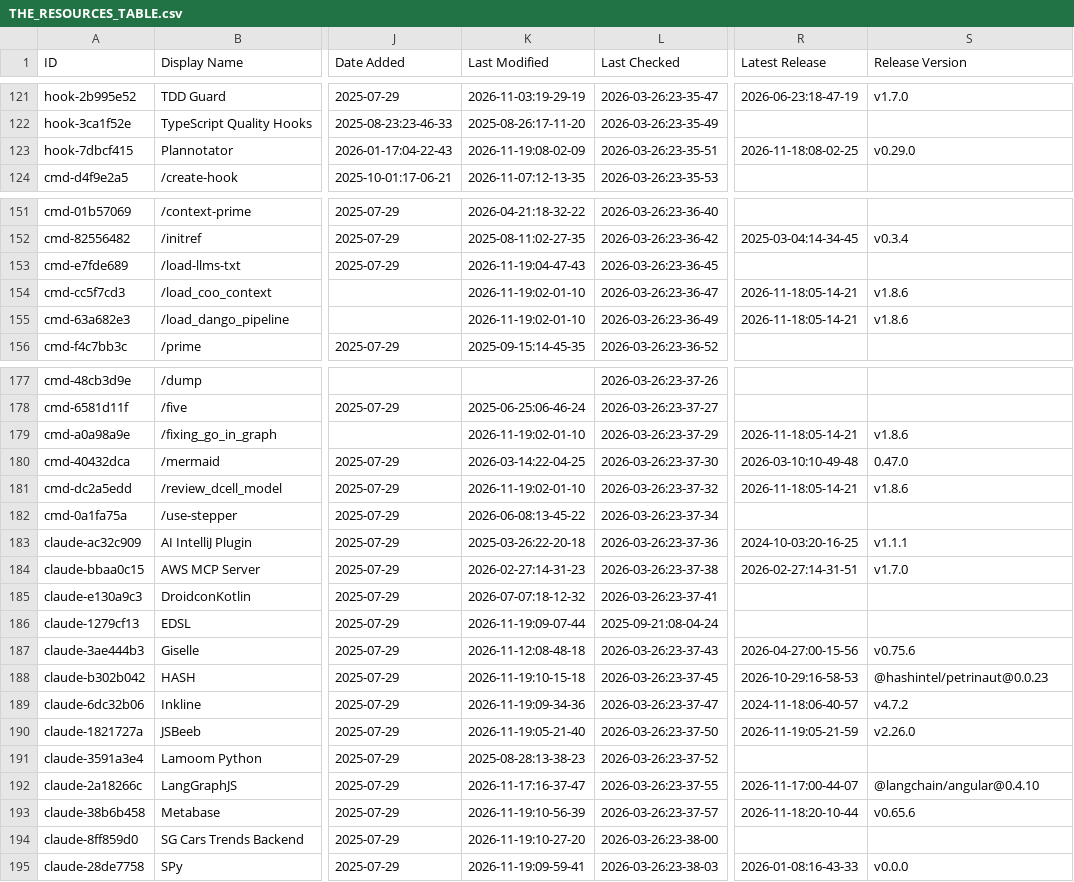
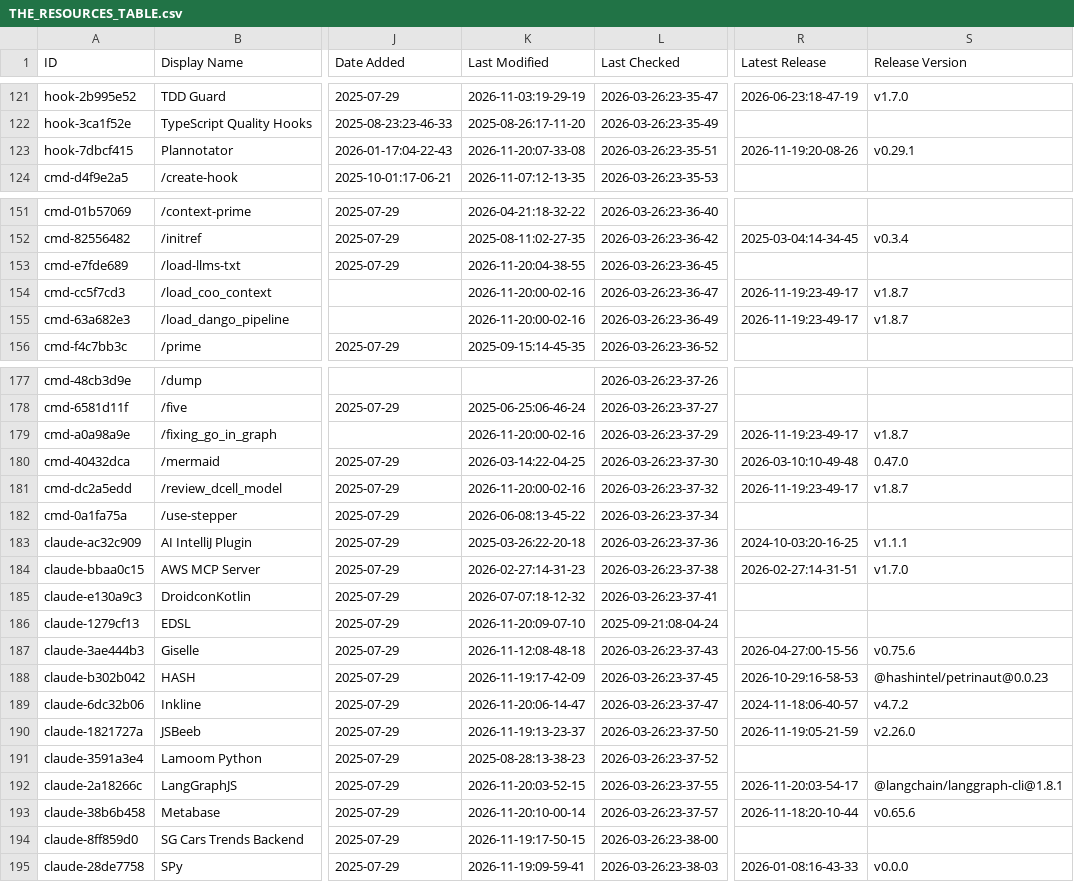
Before and after one commit to sasakiblog26-lgtm/awesome-claude-code, a CSV file: THE_RESOURCES_TABLE.csv, drawn as a sheet; only a part is shown, gaps mark what is left out; the diff covers the shown part only; the diff names each change by its address in the sheet, - before the commit and + after, or states it on an @@ line.

```diff
--- a/THE_RESOURCES_TABLE.csv
+++ b/THE_RESOURCES_TABLE.csv
-K123 (Last Modified): 2026-11-19:08-02-09
+K123 (Last Modified): 2026-11-20:07-33-08
-R123 (Latest Release): 2026-11-18:08-02-25
+R123 (Latest Release): 2026-11-19:20-08-26
-S123 (Release Version): v0.29.0
+S123 (Release Version): v0.29.1
-K153 (Last Modified): 2026-11-19:04-47-43
+K153 (Last Modified): 2026-11-20:04-38-55
-K154:K155 (Last Modified): 2026-11-19:02-01-10
+K154:K155 (Last Modified): 2026-11-20:00-02-16
-R154:R155 (Latest Release): 2026-11-18:05-14-21
+R154:R155 (Latest Release): 2026-11-19:23-49-17
-S154:S155 (Release Version): v1.8.6
+S154:S155 (Release Version): v1.8.7
-K179 (Last Modified): 2026-11-19:02-01-10
+K179 (Last Modified): 2026-11-20:00-02-16
-R179 (Latest Release): 2026-11-18:05-14-21
+R179 (Latest Release): 2026-11-19:23-49-17
-S179 (Release Version): v1.8.6
+S179 (Release Version): v1.8.7
-K181 (Last Modified): 2026-11-19:02-01-10
+K181 (Last Modified): 2026-11-20:00-02-16
-R181 (Latest Release): 2026-11-18:05-14-21
+R181 (Latest Release): 2026-11-19:23-49-17
-S181 (Release Version): v1.8.6
+S181 (Release Version): v1.8.7
-K186 (Last Modified): 2026-11-19:09-07-44
+K186 (Last Modified): 2026-11-20:09-07-10
-K188 (Last Modified): 2026-11-19:10-15-18
+K188 (Last Modified): 2026-11-19:17-42-09
-K189 (Last Modified): 2026-11-19:09-34-36
+K189 (Last Modified): 2026-11-20:06-14-47
-K190 (Last Modified): 2026-11-19:05-21-40
+K190 (Last Modified): 2026-11-19:13-23-37
-K192 (Last Modified): 2026-11-17:16-37-47
+K192 (Last Modified): 2026-11-20:03-52-15
-R192 (Latest Release): 2026-11-17:00-44-07
+R192 (Latest Release): 2026-11-20:03-54-17
-S192 (Release Version): @langchain/angular@0.4.10
+S192 (Release Version): @langchain/langgraph-cli@1.8.1
-K193 (Last Modified): 2026-11-19:10-56-39
+K193 (Last Modified): 2026-11-20:10-00-14
-K194 (Last Modified): 2026-11-19:10-27-20
+K194 (Last Modified): 2026-11-19:17-50-15
```
Also changed, not shown: 44 edited cells elsewhere in this file.
